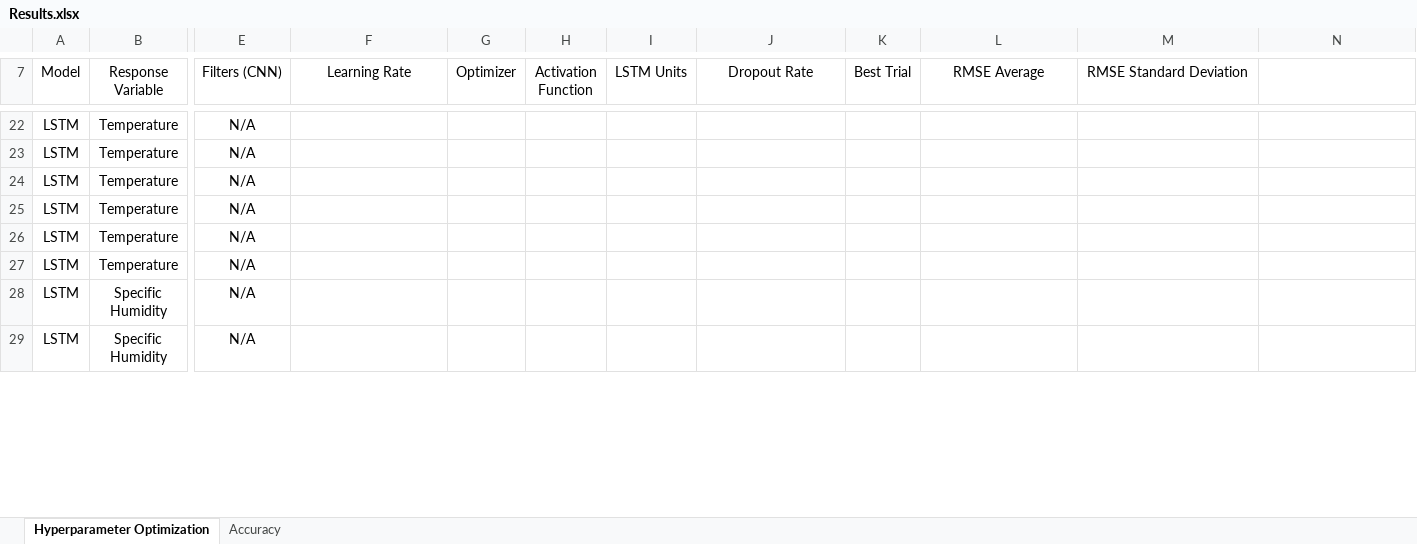
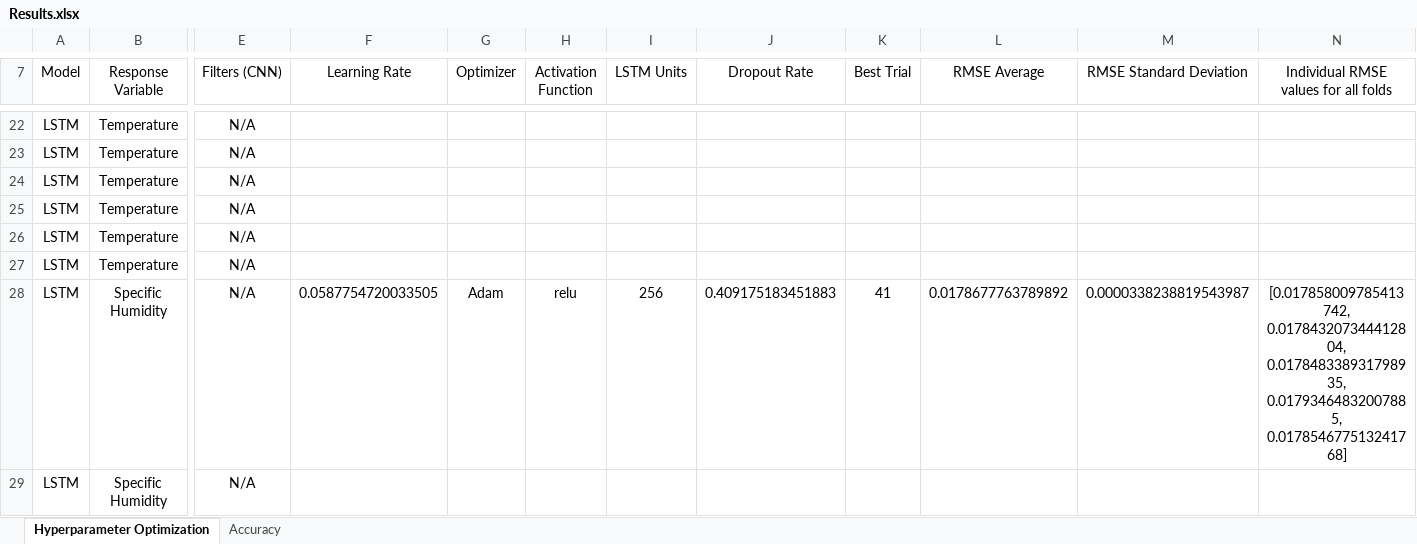
Before and after one commit to vicphysics/Temperature_and_Specific_Humidity_Prediction, an Excel workbook: Results.xlsx, sheet Hyperparameter Optimization, drawn as a sheet; only a part is shown, gaps mark what is left out; values as stored, in another font and other column widths than the file's, no borders; the diff covers the shown part only; the diff names each change by its address in the sheet, - before the commit and + after, or states it on an @@ line.

Commit message:
Add files via upload

```diff
--- a/Results.xlsx (sheet Hyperparameter Optimization)
+++ b/Results.xlsx (sheet Hyperparameter Optimization)
-N7: (empty)
+N7: Individual RMSE values for all folds
-F28 (Learning Rate): (empty)
+F28 (Learning Rate): 0.0587754720033505
-G28 (Optimizer): (empty)
+G28 (Optimizer): Adam
-H28 (Activation Function): (empty)
+H28 (Activation Function): relu
-I28 (LSTM Units): (empty)
+I28 (LSTM Units): 256
-J28 (Dropout Rate): (empty)
+J28 (Dropout Rate): 0.409175183451883
-K28 (Best Trial): (empty)
+K28 (Best Trial): 41
-L28 (RMSE Average): (empty)
+L28 (RMSE Average): 0.0178677763789892
-M28 (RMSE Standard Deviation): (empty)
+M28 (RMSE Standard Deviation): 0.0000338238819543987
-N28: (empty)
+N28: [0.017858009785413742, 0.017843207344412804, 0.017848338931798935, 0.01793464832007885, 0.017854677513241768]
```
Also changed, not shown: 6 edited cells elsewhere in this sheet.
